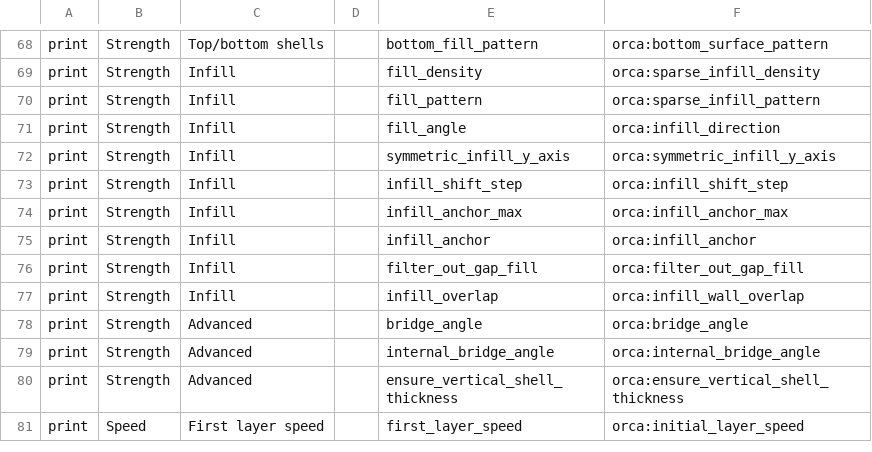
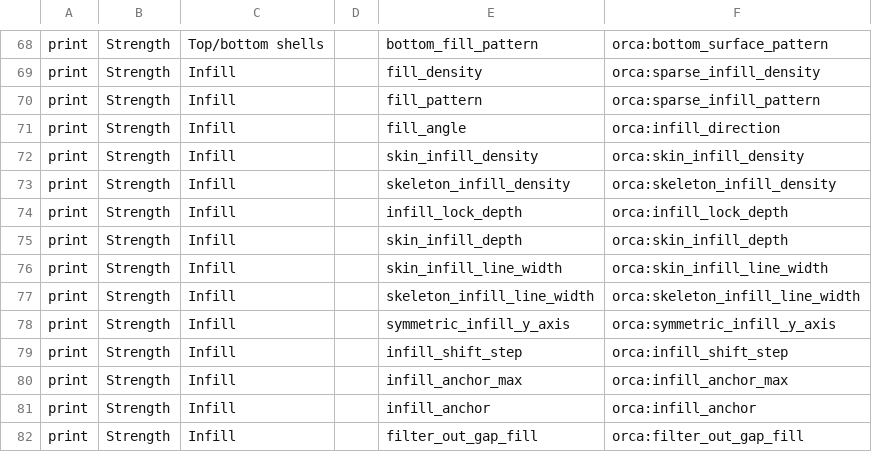
Before and after one commit to steenfeldt/mica-slicer, a TSV file: crates/mica-gui/src/settings/pages.tsv, drawn as a sheet; only a part is shown, gaps mark what is left out; the shorter side is filled out with more unchanged rows; the diff names each change by its address in the sheet, - before the commit and + after, or states it on an @@ line.

```diff
--- a/crates/mica-gui/src/settings/pages.tsv
+++ b/crates/mica-gui/src/settings/pages.tsv
+row 72: print | Strength | Infill |  | skin_infill_density | orca:skin_infill_density
+row 73: print | Strength | Infill |  | skeleton_infill_density | orca:skeleton_infill_density
+row 74: print | Strength | Infill |  | infill_lock_depth | orca:infill_lock_depth
+row 75: print | Strength | Infill |  | skin_infill_depth | orca:skin_infill_depth
+row 76: print | Strength | Infill |  | skin_infill_line_width | orca:skin_infill_line_width
+row 77: print | Strength | Infill |  | skeleton_infill_line_width | orca:skeleton_infill_line_width
```
Also changed, not shown: crates/mica-core/src/config/orca_options_optional.tsv, crates/mica-core/src/threemf/write_mapping.tsv, 18 other files.
